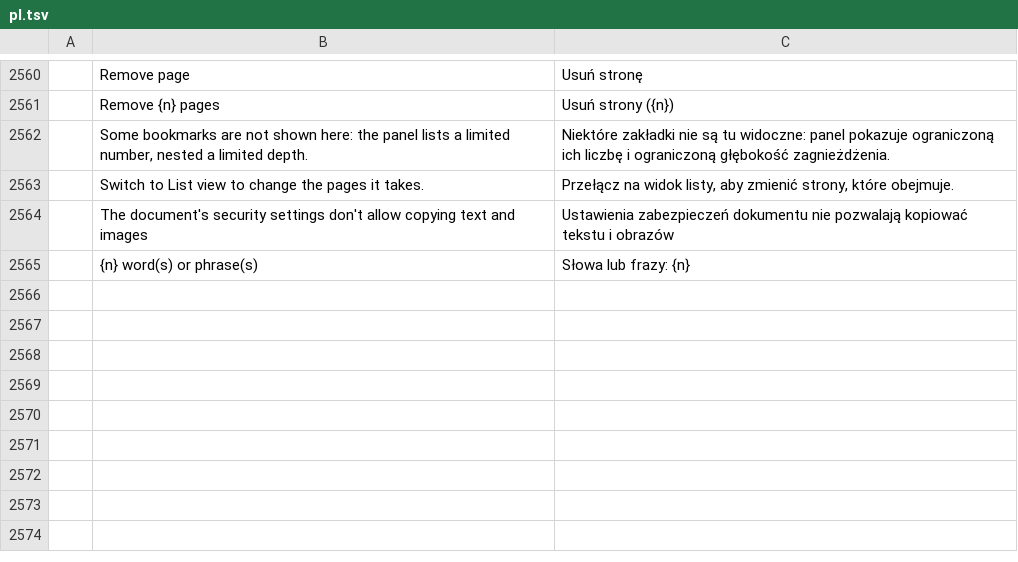
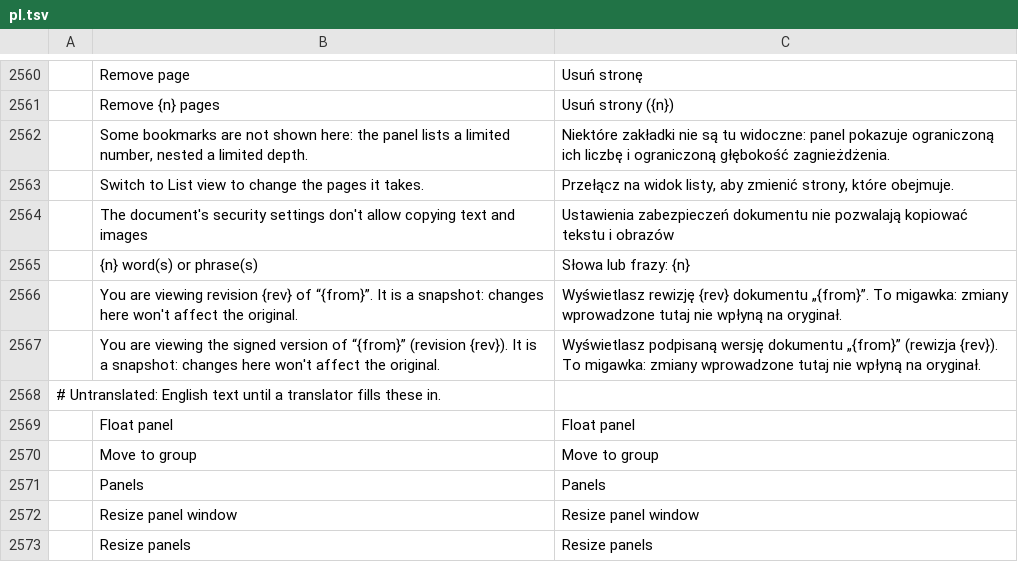
Before and after one commit to 0xPyAI/pdfcraft, a TSV file: crates/ui-egui/src/i18n/pl.tsv, drawn as a sheet; only a part is shown, gaps mark what is left out; the diff names each change by its address in the sheet, - before the commit and + after, or states it on an @@ line.

Commit message:
Integration: #2452 Polish for the two snapshot notices; English for five panel labels
The five panel labels (Panels, Float panel, Move to group, Resize panels,
Resize panel window) stay English until a translator fills them, so that
polish_covers_ui_literals passes.

```diff
--- a/crates/ui-egui/src/i18n/pl.tsv
+++ b/crates/ui-egui/src/i18n/pl.tsv
+row 2566:  | You are viewing revision {rev} of “{from}”. It is a snapshot: changes here won't affect the original. | Wyświetlasz rewizję {rev} dokumentu „{from}”. To migawka: zmiany wprowadzone tutaj nie wpłyną na oryginał.
+row 2567:  | You are viewing the signed version of “{from}” (revision {rev}). It is a snapshot: changes here won't affect the original. | Wyświetlasz podpisaną wersję dokumentu „{from}” (rewizja {rev}). To migawka: zmiany wprowadzone tutaj nie wpłyną na oryginał.
+row 2568: # Untranslated: English text until a translator fills these in.
+row 2569:  | Float panel | Float panel
+row 2570:  | Move to group | Move to group
+row 2571:  | Panels | Panels
+row 2572:  | Resize panel window | Resize panel window
+row 2573:  | Resize panels | Resize panels
```
